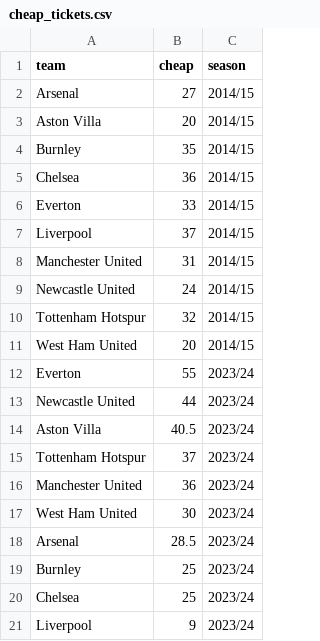
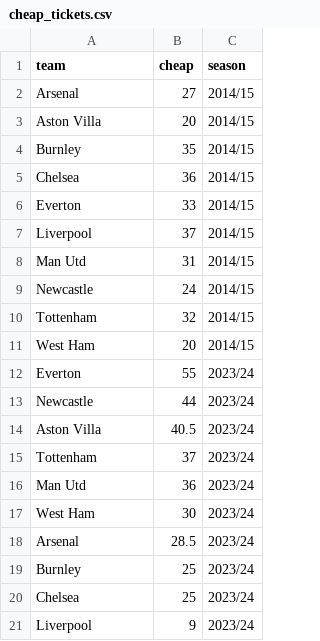
Before and after one commit to OliverGriffiths287/OliverGriffiths287.github.io, a CSV file: data/cheap_tickets.csv, drawn as a sheet.

Commit message:
Update cheap_tickets.csv

```diff
--- a/data/cheap_tickets.csv
+++ b/data/cheap_tickets.csv
@@ -7,12 +7,12 @@ Everton,33,2014/15
 Liverpool,37,2014/15
-Manchester United,31,2014/15
-Newcastle United,24,2014/15
-Tottenham Hotspur,32,2014/15
-West Ham United,20,2014/15
+Man Utd,31,2014/15
+Newcastle,24,2014/15
+Tottenham,32,2014/15
+West Ham,20,2014/15
 Everton,55,2023/24
-Newcastle United,44,2023/24
+Newcastle,44,2023/24
 Aston Villa,40.5,2023/24
-Tottenham Hotspur,37,2023/24
-Manchester United,36,2023/24
-West Ham United,30,2023/24
+Tottenham,37,2023/24
+Man Utd,36,2023/24
+West Ham,30,2023/24
 Arsenal,28.5,2023/24
```
